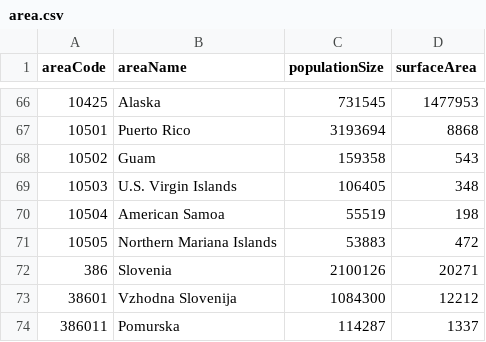
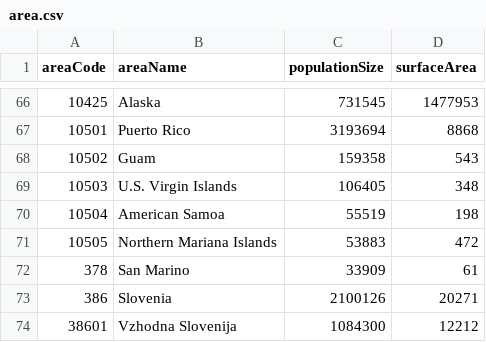
Before and after one commit to RegionMeter/geo-config, a CSV file: area.csv, drawn as a sheet; only a part is shown, gaps mark what is left out; the shorter side is filled out with more unchanged rows; the diff names each change by its address in the sheet, - before the commit and + after, or states it on an @@ line.

```diff
--- a/area.csv
+++ b/area.csv
+row 72: 378 | San Marino | 33909 | 61
```
Also changed, not shown: areaHier.csv, area_en.csv, 20 other files.
